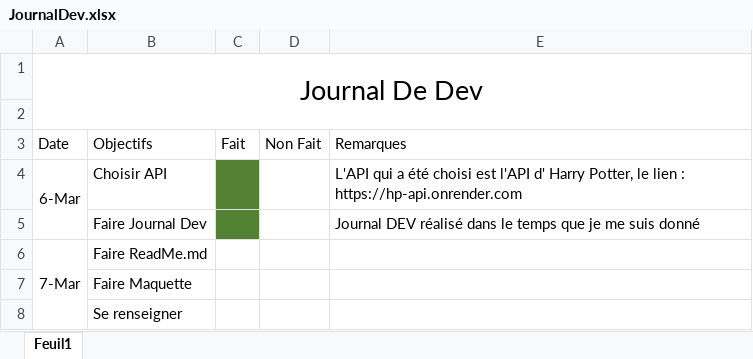
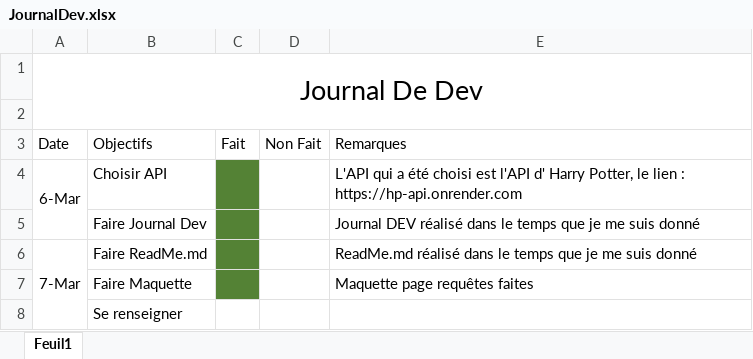
Before and after one commit to HugoGarrigues/GroupieTracker_Garrigues_Hugo, an Excel workbook: Documentations/JournalDev.xlsx, sheet Feuil1, drawn as a sheet; values as stored, in another font and other column widths than the file's, no borders; the diff names each change by its address in the sheet, - before the commit and + after, or states it on an @@ line.

Commit message:
Maj journal dev par actualisé

```diff
--- a/Documentations/JournalDev.xlsx (sheet Feuil1)
+++ b/Documentations/JournalDev.xlsx (sheet Feuil1)
-C6:C7 fill: none
+C6:C7 fill: #548235
-E6: (empty)
+E6: ReadMe.md réalisé dans le temps que je me suis donné
-E7: (empty)
+E7: Maquette page requêtes faites
```
